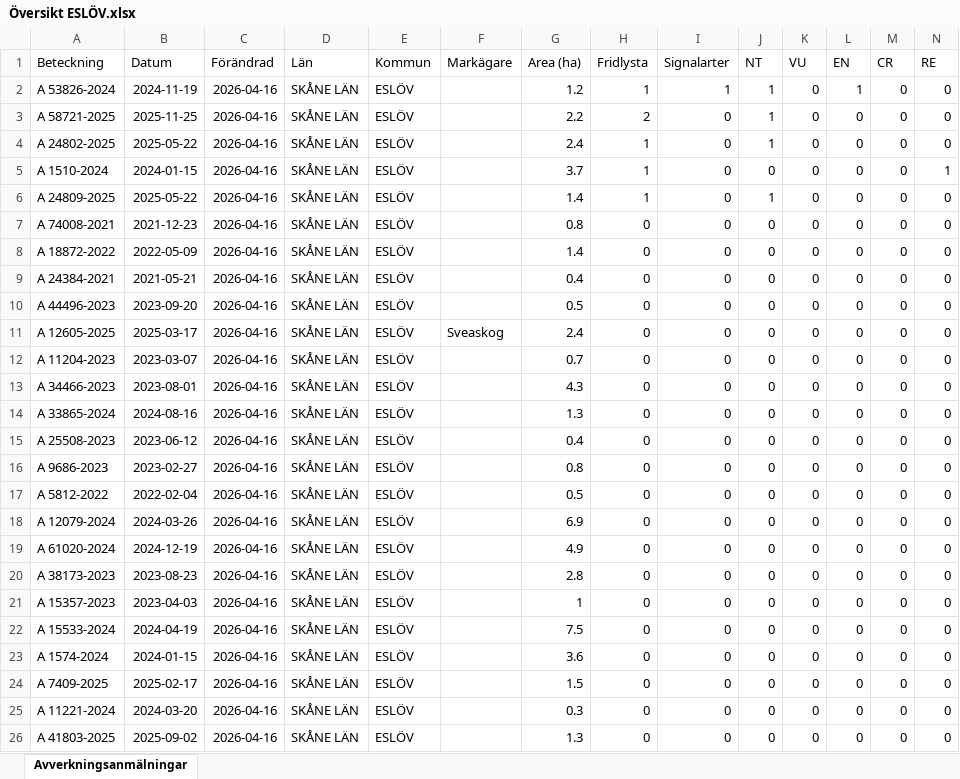
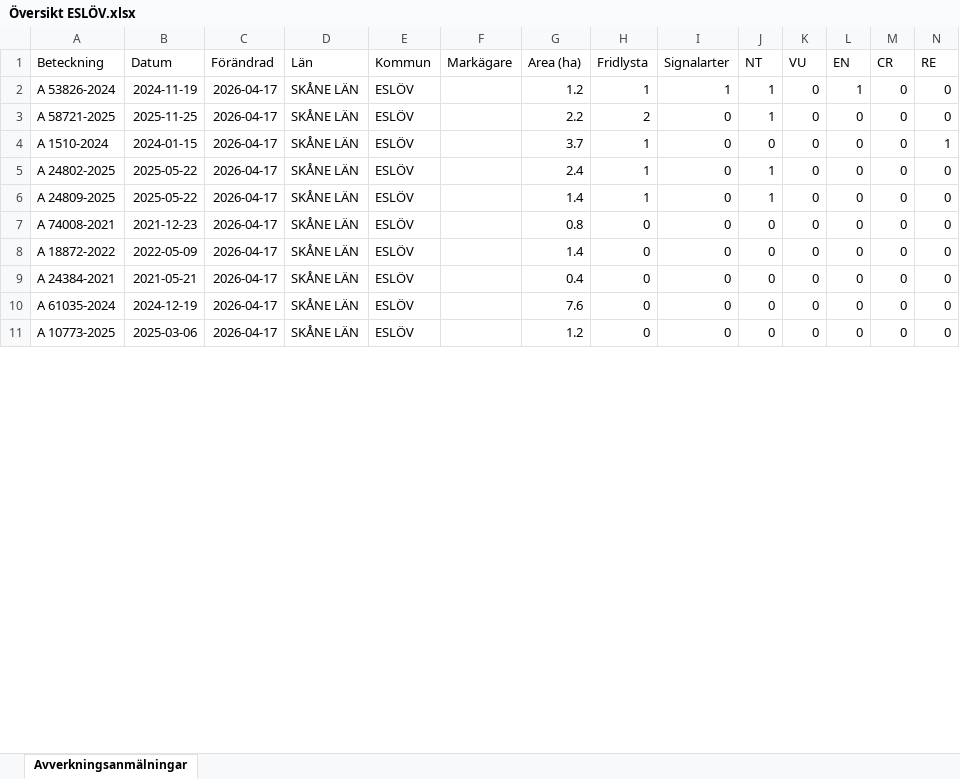
Before and after one commit to klasma/Logging_1285, an Excel workbook: Översikt ESLÖV.xlsx, sheet Avverkningsanmälningar, drawn as a sheet; only a part is shown; values as stored, in another font and other column widths than the file's, no borders; removed rows and columns are numbered as before the commit, all else as after; rows hold the shown columns only; the diff covers the shown part only; the diff names each change by its address in the sheet, - before the commit and + after, or states it on an @@ line.

```diff
--- a/Översikt ESLÖV.xlsx (sheet Avverkningsanmälningar)
+++ b/Översikt ESLÖV.xlsx (sheet Avverkningsanmälningar)
-C2:C3 (Förändrad): 2026-04-16
+C2:C3 (Förändrad): 2026-04-17
-row 4: A 24802-2025 | 2025-05-22 | 2026-04-16 | SKÅNE LÄN | ESLÖV |  | 2.4 | 1 | 0 | 1 | 0 | 0 | 0 | 0
-C4 (Förändrad): 2026-04-16
+C4 (Förändrad): 2026-04-17
+row 5: A 24802-2025 | 2025-05-22 | 2026-04-17 | SKÅNE LÄN | ESLÖV |  | 2.4 | 1 | 0 | 1 | 0 | 0 | 0 | 0
-C6:C9 (Förändrad): 2026-04-16
+C6:C9 (Förändrad): 2026-04-17
-row 10: A 44496-2023 | 2023-09-20 | 2026-04-16 | SKÅNE LÄN | ESLÖV |  | 0.5 | 0 | 0 | 0 | 0 | 0 | 0 | 0
-row 11: A 12605-2025 | 2025-03-17 | 2026-04-16 | SKÅNE LÄN | ESLÖV | Sveaskog | 2.4 | 0 | 0 | 0 | 0 | 0 | 0 | 0
-row 12: A 11204-2023 | 2023-03-07 | 2026-04-16 | SKÅNE LÄN | ESLÖV |  | 0.7 | 0 | 0 | 0 | 0 | 0 | 0 | 0
-row 13: A 34466-2023 | 2023-08-01 | 2026-04-16 | SKÅNE LÄN | ESLÖV |  | 4.3 | 0 | 0 | 0 | 0 | 0 | 0 | 0
-row 14: A 33865-2024 | 2024-08-16 | 2026-04-16 | SKÅNE LÄN | ESLÖV |  | 1.3 | 0 | 0 | 0 | 0 | 0 | 0 | 0
-row 15: A 25508-2023 | 2023-06-12 | 2026-04-16 | SKÅNE LÄN | ESLÖV |  | 0.4 | 0 | 0 | 0 | 0 | 0 | 0 | 0
-row 16: A 9686-2023 | 2023-02-27 | 2026-04-16 | SKÅNE LÄN | ESLÖV |  | 0.8 | 0 | 0 | 0 | 0 | 0 | 0 | 0
-row 17: A 5812-2022 | 2022-02-04 | 2026-04-16 | SKÅNE LÄN | ESLÖV |  | 0.5 | 0 | 0 | 0 | 0 | 0 | 0 | 0
-row 18: A 12079-2024 | 2024-03-26 | 2026-04-16 | SKÅNE LÄN | ESLÖV |  | 6.9 | 0 | 0 | 0 | 0 | 0 | 0 | 0
-A10 (Beteckning): A 61020-2024
+A10 (Beteckning): A 61035-2024
-C10 (Förändrad): 2026-04-16
+C10 (Förändrad): 2026-04-17
-G10 (Area (ha)): 4.9
+G10 (Area (ha)): 7.6
-row 20: A 38173-2023 | 2023-08-23 | 2026-04-16 | SKÅNE LÄN | ESLÖV |  | 2.8 | 0 | 0 | 0 | 0 | 0 | 0 | 0
-A11 (Beteckning): A 15357-2023
+A11 (Beteckning): A 10773-2025
-B11 (Datum): 2023-04-03
+B11 (Datum): 2025-03-06
-C11 (Förändrad): 2026-04-16
+C11 (Förändrad): 2026-04-17
-G11 (Area (ha)): 1
+G11 (Area (ha)): 1.2
-row 22: A 15533-2024 | 2024-04-19 | 2026-04-16 | SKÅNE LÄN | ESLÖV |  | 7.5 | 0 | 0 | 0 | 0 | 0 | 0 | 0
-row 23: A 1574-2024 | 2024-01-15 | 2026-04-16 | SKÅNE LÄN | ESLÖV |  | 3.6 | 0 | 0 | 0 | 0 | 0 | 0 | 0
-row 24: A 7409-2025 | 2025-02-17 | 2026-04-16 | SKÅNE LÄN | ESLÖV |  | 1.5 | 0 | 0 | 0 | 0 | 0 | 0 | 0
-row 25: A 11221-2024 | 2024-03-20 | 2026-04-16 | SKÅNE LÄN | ESLÖV |  | 0.3 | 0 | 0 | 0 | 0 | 0 | 0 | 0
-row 26: A 41803-2025 | 2025-09-02 | 2026-04-16 | SKÅNE LÄN | ESLÖV |  | 1.3 | 0 | 0 | 0 | 0 | 0 | 0 | 0
```
Also changed, not shown: 21 added rows, 6 removed rows and 122 edited cells elsewhere in this sheet, artfynd/A 1510-2024 artfynd.xlsx, artfynd/A 24802-2025 artfynd.xlsx, 28 other files.
